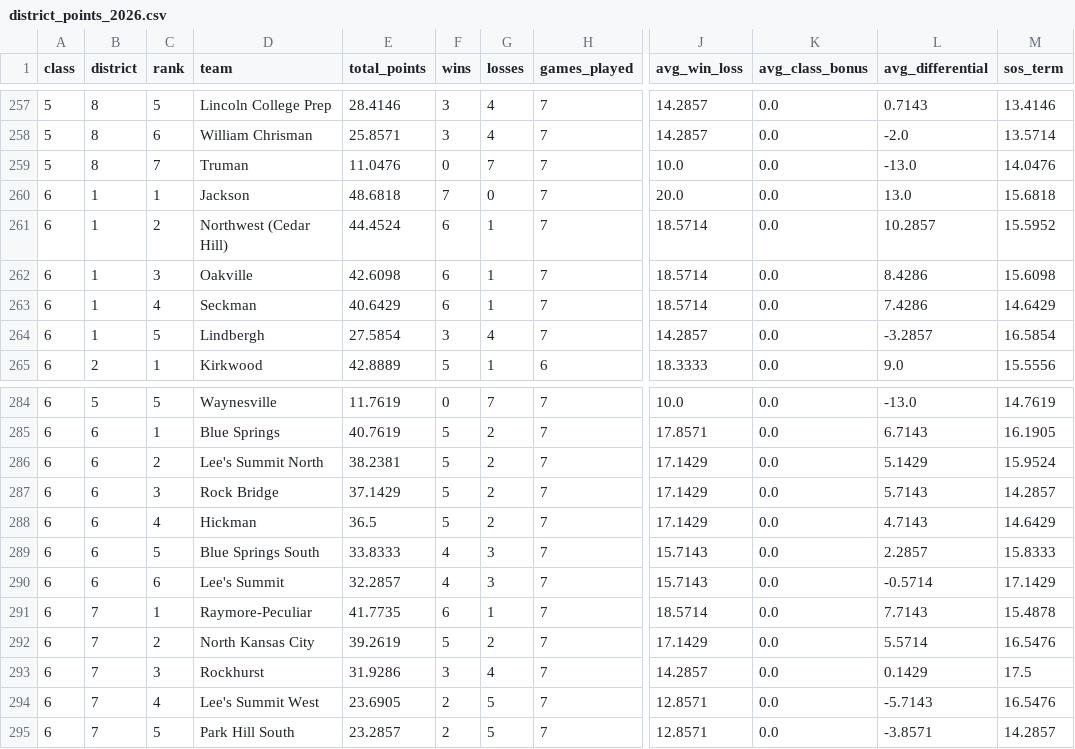
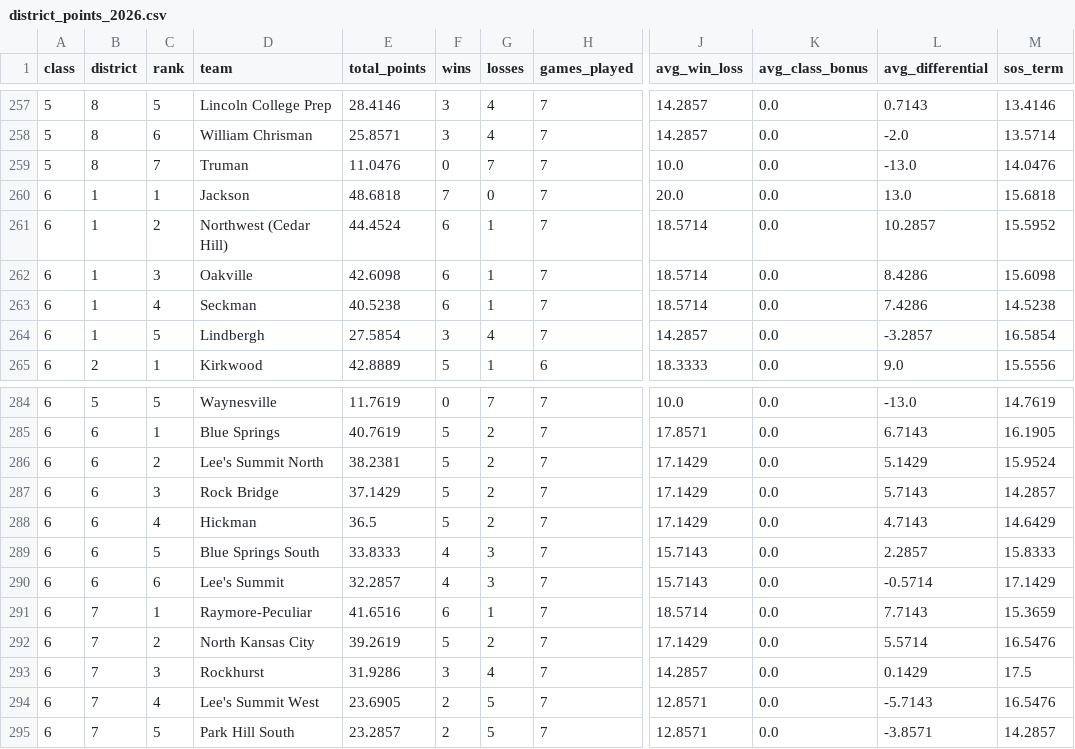
Before and after one commit to AllMOSports/football-ratings-2026, a CSV file: district_points_2026.csv, drawn as a sheet; only a part is shown, gaps mark what is left out; the diff covers the shown part only; the diff names each change by its address in the sheet, - before the commit and + after, or states it on an @@ line.

```diff
--- a/district_points_2026.csv
+++ b/district_points_2026.csv
-E263 (total_points): 40.6429
+E263 (total_points): 40.5238
-M263 (sos_term): 14.6429
+M263 (sos_term): 14.5238
-E291 (total_points): 41.7735
+E291 (total_points): 41.6516
-M291 (sos_term): 15.4878
+M291 (sos_term): 15.3659
```
Also changed, not shown: 24 edited cells elsewhere in this file, 1 other file.
